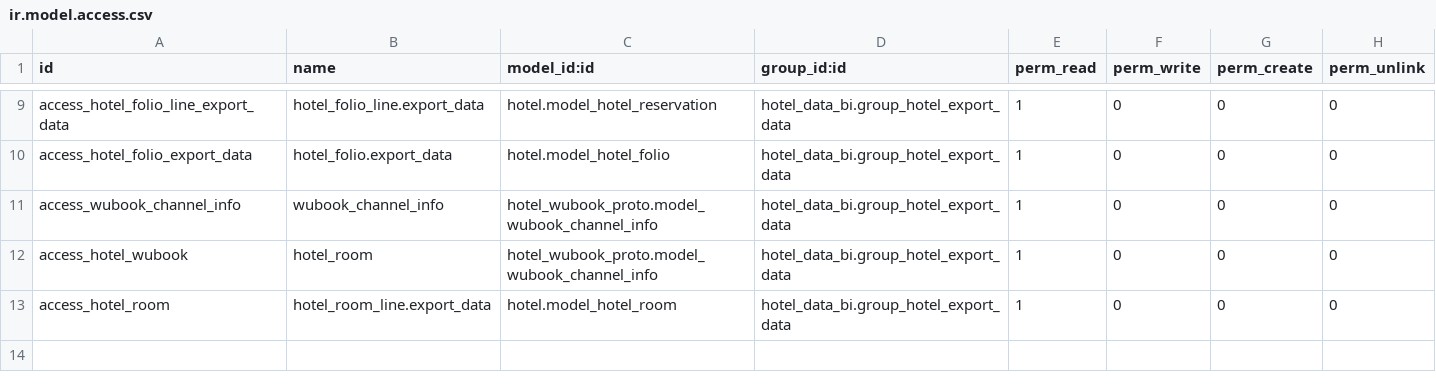
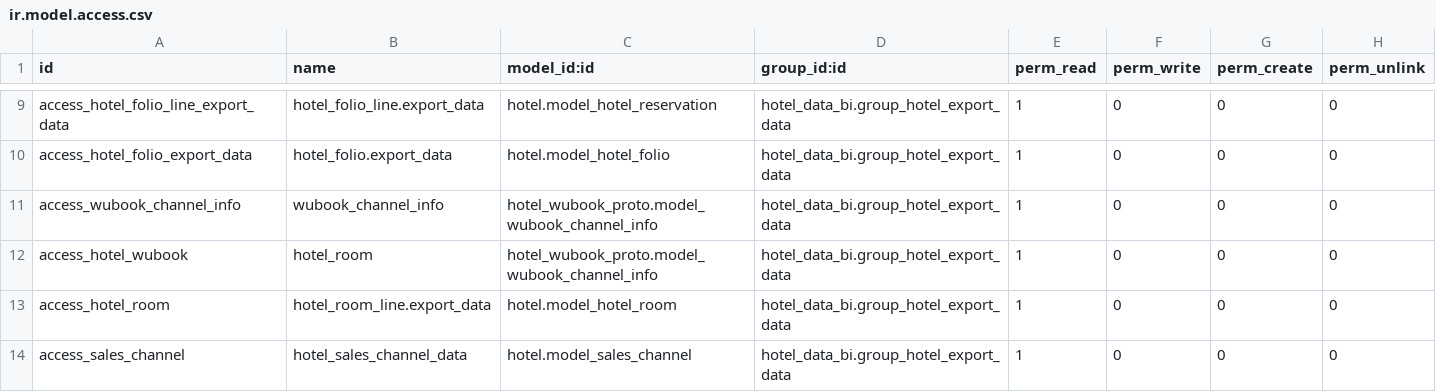
Before and after one commit to kmee/hootel, a CSV file: hotel_data_bi/security/ir.model.access.csv, drawn as a sheet; only a part is shown, gaps mark what is left out.

Commit message:
[ADD] Security

```diff
--- a/hotel_data_bi/security/ir.model.access.csv
+++ b/hotel_data_bi/security/ir.model.access.csv
@@ -13 +13,2 @@ access_hotel_wubook,hotel_room,hotel_wubook_proto.model_wubook_channel_info,hote
 access_hotel_room,hotel_room_line.export_data,hotel.model_hotel_room,hotel_data_bi.group_hotel_export_data,1,0,0,0
+access_sales_channel,hotel_sales_channel_data,hotel.model_sales_channel,hotel_data_bi.group_hotel_export_data,1,0,0,0
```
